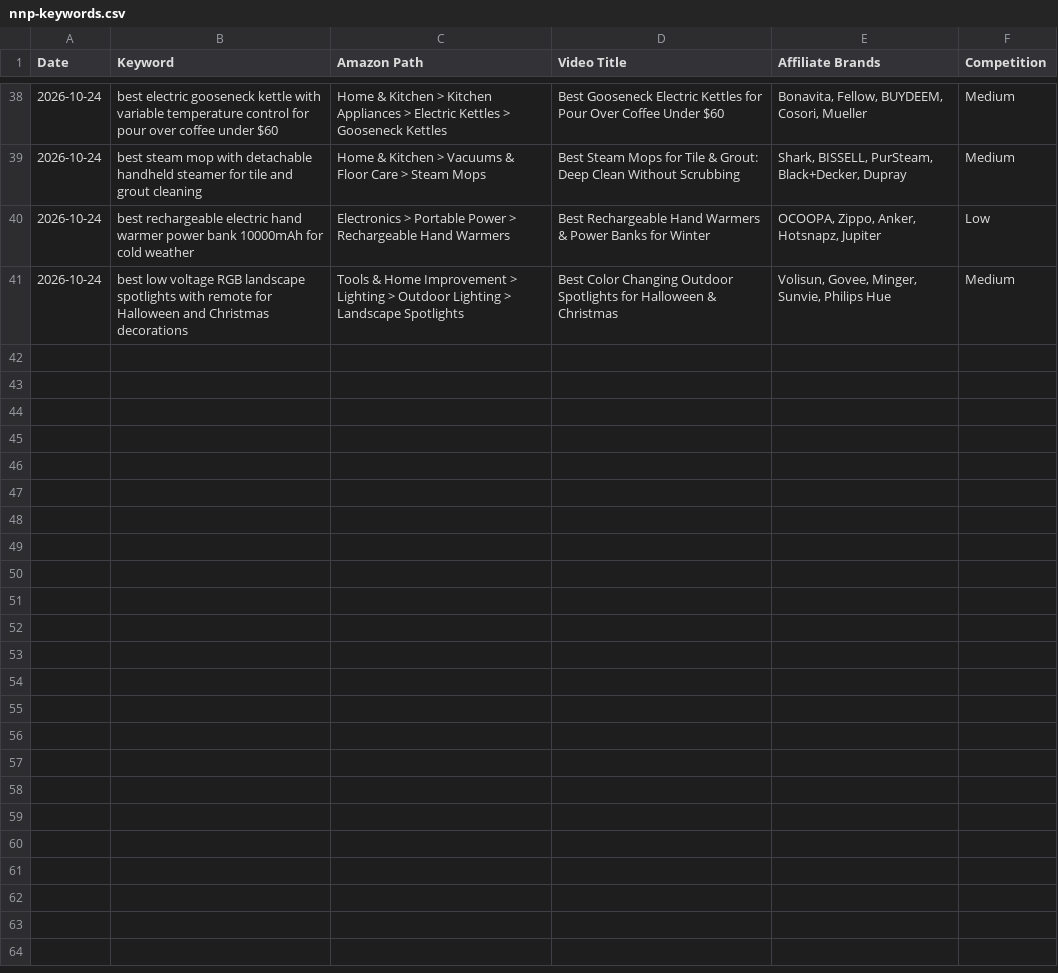
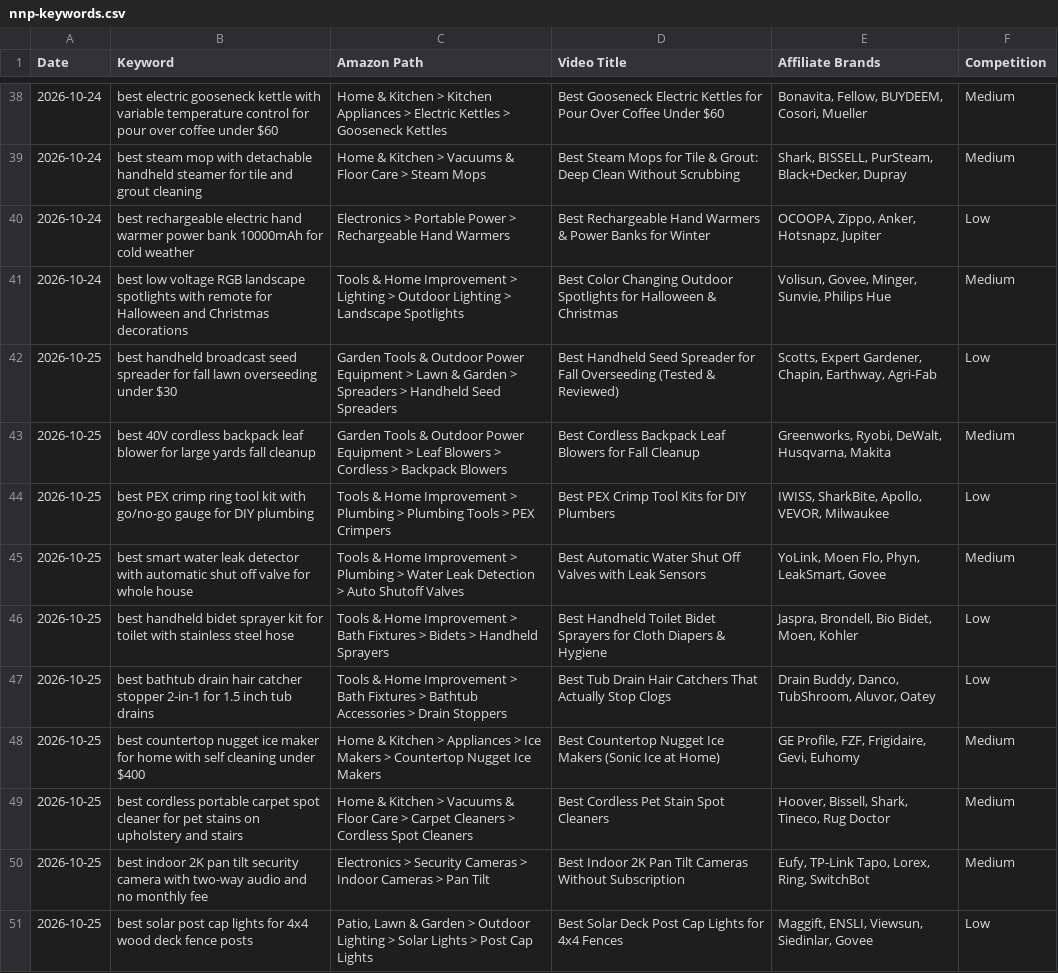
Before and after one commit to docsmanager76-creator/for-keywords, a CSV file: nnp-keywords/nnp-keywords.csv, drawn as a sheet; only a part is shown, gaps mark what is left out.

```diff
--- a/nnp-keywords/nnp-keywords.csv
+++ b/nnp-keywords/nnp-keywords.csv
@@ -41 +41,11 @@ Date,Keyword,Amazon Path,Video Title,Affiliate Brands,Competition
 2026-10-24,best low voltage RGB landscape spotlights with remote for Halloween and Christmas decorations,Tools & Home Improvement > Lighting > Outdoor Lighting > Landscape Spotlights,Best Color Changing Outdoor Spotlights for Halloween & Christmas,"Volisun, Govee, Minger, Sunvie, Philips Hue",Medium
+2026-10-25,best handheld broadcast seed spreader for fall lawn overseeding under $30,Garden Tools & Outdoor Power Equipment > Lawn & Garden > Spreaders > Handheld Seed Spreaders,Best Handheld Seed Spreader for Fall Overseeding (Tested & Reviewed),"Scotts, Expert Gardener, Chapin, Earthway, Agri-Fab",Low
+2026-10-25,best 40V cordless backpack leaf blower for large yards fall cleanup,Garden Tools & Outdoor Power Equipment > Leaf Blowers > Cordless > Backpack Blowers,Best Cordless Backpack Leaf Blowers for Fall Cleanup,"Greenworks, Ryobi, DeWalt, Husqvarna, Makita",Medium
+2026-10-25,best PEX crimp ring tool kit with go/no-go gauge for DIY plumbing,Tools & Home Improvement > Plumbing > Plumbing Tools > PEX Crimpers,Best PEX Crimp Tool Kits for DIY Plumbers,"IWISS, SharkBite, Apollo, VEVOR, Milwaukee",Low
+2026-10-25,best smart water leak detector with automatic shut off valve for whole house,Tools & Home Improvement > Plumbing > Water Leak Detection > Auto Shutoff Valves,Best Automatic Water Shut Off Valves with Leak Sensors,"YoLink, Moen Flo, Phyn, LeakSmart, Govee",Medium
+2026-10-25,best handheld bidet sprayer kit for toilet with stainless steel hose,Tools & Home Improvement > Bath Fixtures > Bidets > Handheld Sprayers,Best Handheld Toilet Bidet Sprayers for Cloth Diapers & Hygiene,"Jaspra, Brondell, Bio Bidet, Moen, Kohler",Low
+2026-10-25,best bathtub drain hair catcher stopper 2-in-1 for 1.5 inch tub drains,Tools & Home Improvement > Bath Fixtures > Bathtub Accessories > Drain Stoppers,Best Tub Drain Hair Catchers That Actually Stop Clogs,"Drain Buddy, Danco, TubShroom, Aluvor, Oatey",Low
+2026-10-25,best countertop nugget ice maker for home with self cleaning under $400,Home & Kitchen > Appliances > Ice Makers > Countertop Nugget Ice Makers,Best Countertop Nugget Ice Makers (Sonic Ice at Home),"GE Profile, FZF, Frigidaire, Gevi, Euhomy",Medium
+2026-10-25,best cordless portable carpet spot cleaner for pet stains on upholstery and stairs,Home & Kitchen > Vacuums & Floor Care > Carpet Cleaners > Cordless Spot Cleaners,Best Cordless Pet Stain Spot Cleaners,"Hoover, Bissell, Shark, Tineco, Rug Doctor",Medium
+2026-10-25,best indoor 2K pan tilt security camera with two-way audio and no monthly fee,Electronics > Security Cameras > Indoor Cameras > Pan Tilt,Best Indoor 2K Pan Tilt Cameras Without Subscription,"Eufy, TP-Link Tapo, Lorex, Ring, SwitchBot",Medium
+2026-10-25,best solar post cap lights for 4x4 wood deck fence posts,"Patio, Lawn & Garden > Outdoor Lighting > Solar Lights > Post Cap Lights",Best Solar Deck Post Cap Lights for 4x4 Fences,"Maggift, ENSLI, Viewsun, Siedinlar, Govee",Low
```
